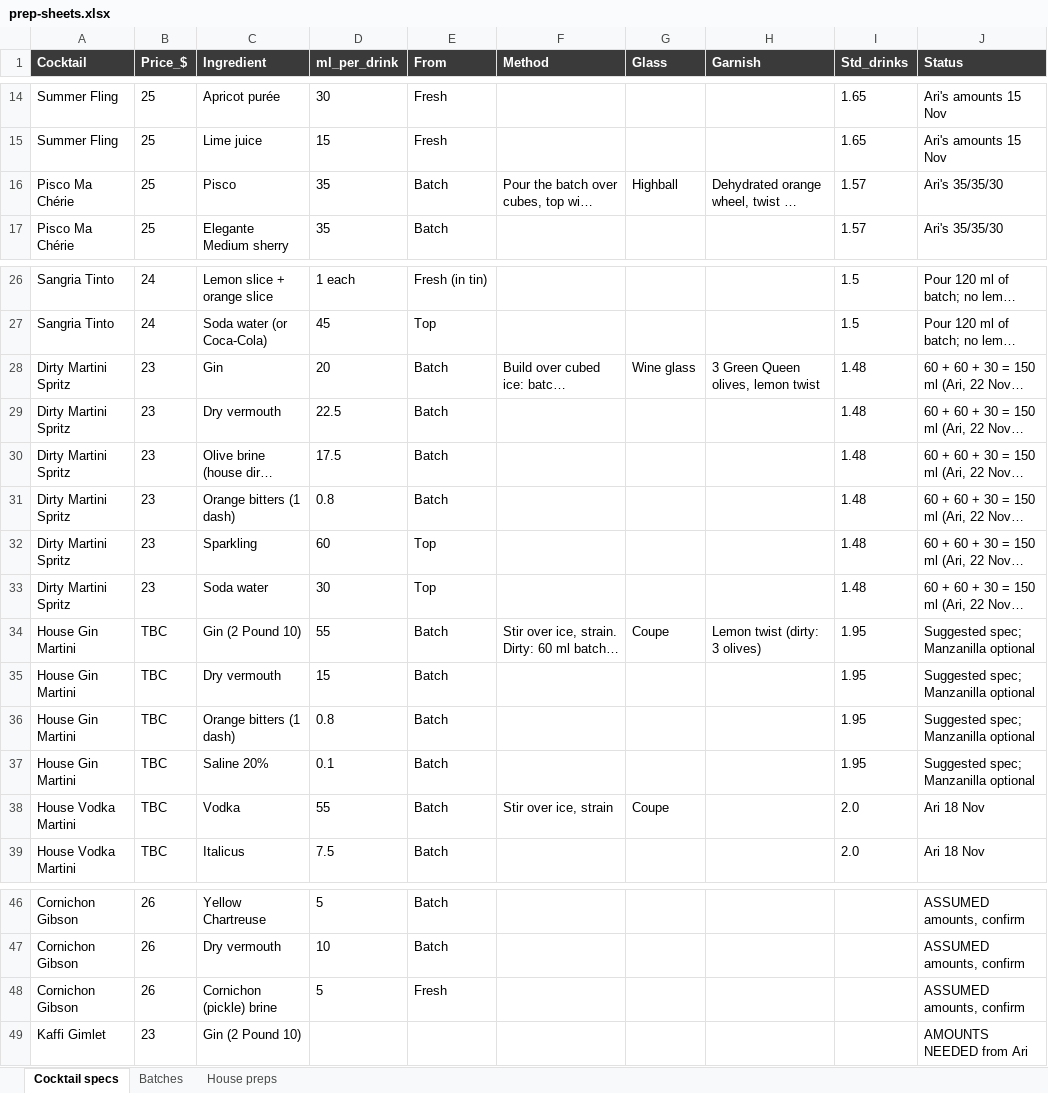
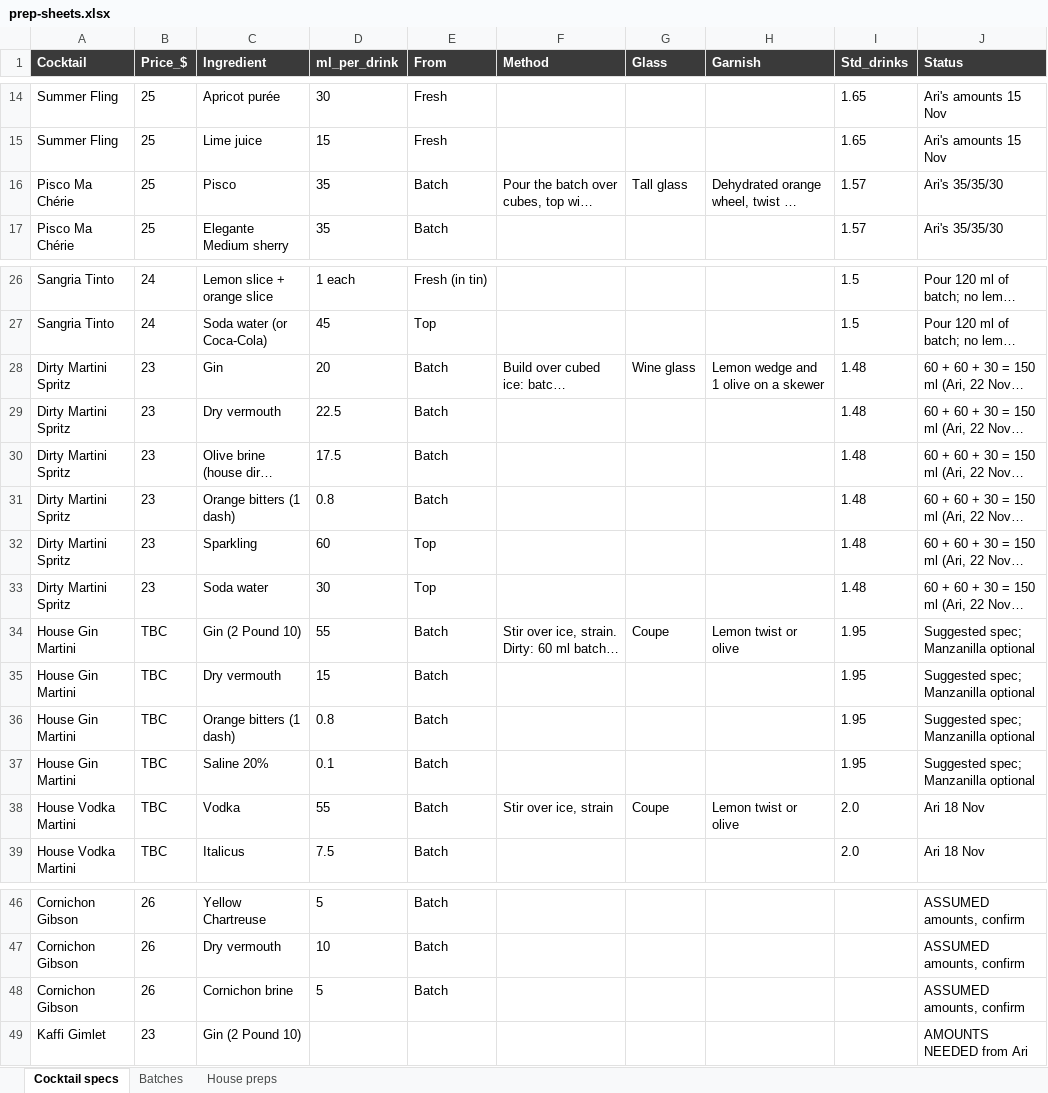
Before and after one commit to ArianKalantari1/cobber, an Excel workbook: docs/menu/prep-sheets/prep-sheets.xlsx, sheet Cocktail specs, drawn as a sheet; only a part is shown, gaps mark what is left out; long unchanged cells end in …; values as stored, in another font and other column widths than the file's, no borders; the diff names each change by its address in the sheet, - before the commit and + after, or states it on an @@ line.

```diff
--- a/docs/menu/prep-sheets/prep-sheets.xlsx (sheet Cocktail specs)
+++ b/docs/menu/prep-sheets/prep-sheets.xlsx (sheet Cocktail specs)
-G16 (Glass): Highball
+G16 (Glass): Tall glass
-H28 (Garnish): 3 Green Queen olives, lemon twist
+H28 (Garnish): Lemon wedge and 1 olive on a skewer
-H34 (Garnish): Lemon twist (dirty: 3 olives)
+H34 (Garnish): Lemon twist or olive
-H38 (Garnish): (empty)
+H38 (Garnish): Lemon twist or olive
-C48 (Ingredient): Cornichon (pickle) brine
+C48 (Ingredient): Cornichon brine
-E48 (From): Fresh
+E48 (From): Batch
```
Also changed, not shown: sheet Batches, 6 other files.
